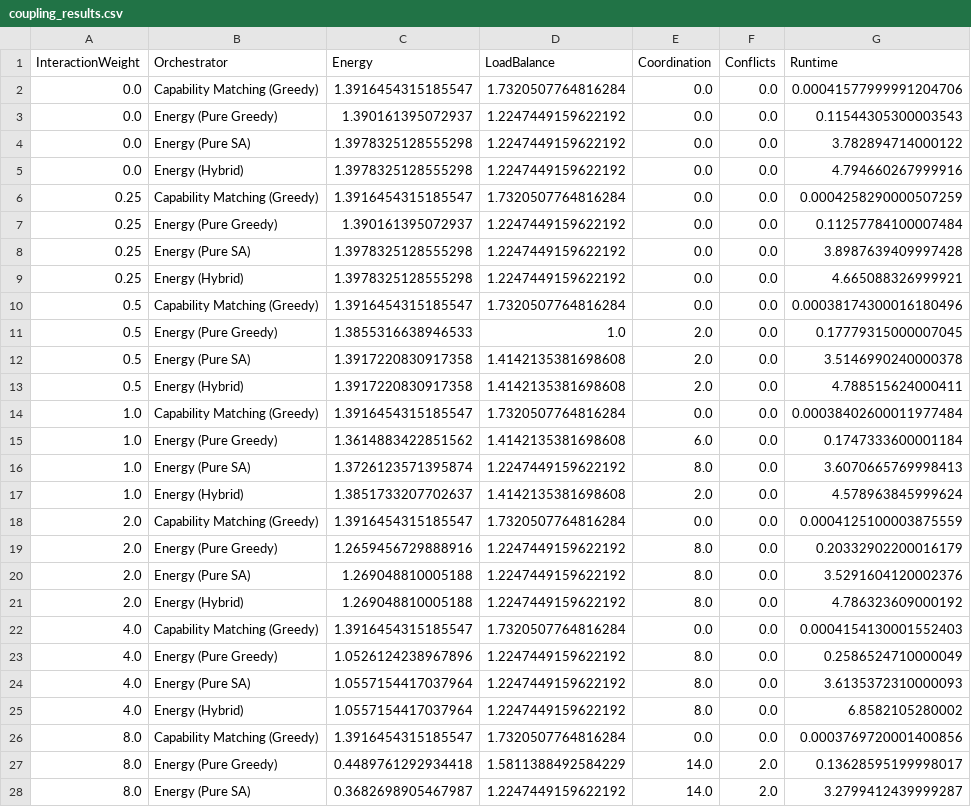
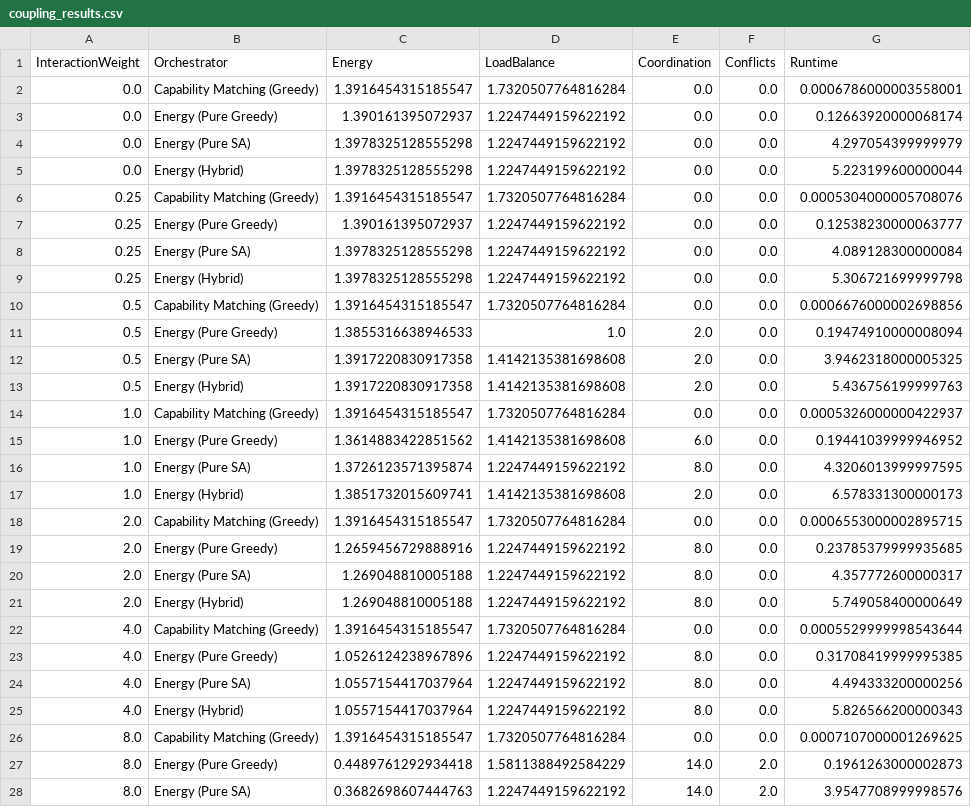
Before and after one commit to vetterjulius/agents-as-energy-landscapes, a CSV file: results/coupling_results.csv, drawn as a sheet; only a part is shown; the diff covers the shown part only.

```diff
--- a/results/coupling_results.csv
+++ b/results/coupling_results.csv
@@ -1,28 +1,28 @@
 InteractionWeight,Orchestrator,Energy,LoadBalance,Coordination,Conflicts,Runtime
-0.0,Capability Matching (Greedy),1.3916454315185547,1.7320507764816284,0.0,0.0,0.00041577999991204706
-0.0,Energy (Pure Greedy),1.390161395072937,1.2247449159622192,0.0,0.0,0.11544305300003543
-0.0,Energy (Pure SA),1.3978325128555298,1.2247449159622192,0.0,0.0,3.782894714000122
-0.0,Energy (Hybrid),1.3978325128555298,1.2247449159622192,0.0,0.0,4.794660267999916
-0.25,Capability Matching (Greedy),1.3916454315185547,1.7320507764816284,0.0,0.0,0.0004258290000507259
-0.25,Energy (Pure Greedy),1.390161395072937,1.2247449159622192,0.0,0.0,0.11257784100007484
-0.25,Energy (Pure SA),1.3978325128555298,1.2247449159622192,0.0,0.0,3.8987639409997428
-0.25,Energy (Hybrid),1.3978325128555298,1.2247449159622192,0.0,0.0,4.665088326999921
-0.5,Capability Matching (Greedy),1.3916454315185547,1.7320507764816284,0.0,0.0,0.00038174300016180496
-0.5,Energy (Pure Greedy),1.3855316638946533,1.0,2.0,0.0,0.17779315000007045
-0.5,Energy (Pure SA),1.3917220830917358,1.4142135381698608,2.0,0.0,3.5146990240000378
-0.5,Energy (Hybrid),1.3917220830917358,1.4142135381698608,2.0,0.0,4.788515624000411
-1.0,Capability Matching (Greedy),1.3916454315185547,1.7320507764816284,0.0,0.0,0.00038402600011977484
-1.0,Energy (Pure Greedy),1.3614883422851562,1.4142135381698608,6.0,0.0,0.1747333600001184
-1.0,Energy (Pure SA),1.3726123571395874,1.2247449159622192,8.0,0.0,3.6070665769998413
-1.0,Energy (Hybrid),1.3851733207702637,1.4142135381698608,2.0,0.0,4.578963845999624
-2.0,Capability Matching (Greedy),1.3916454315185547,1.7320507764816284,0.0,0.0,0.0004125100003875559
-2.0,Energy (Pure Greedy),1.2659456729888916,1.2247449159622192,8.0,0.0,0.20332902200016179
-2.0,Energy (Pure SA),1.269048810005188,1.2247449159622192,8.0,0.0,3.5291604120002376
-2.0,Energy (Hybrid),1.269048810005188,1.2247449159622192,8.0,0.0,4.786323609000192
-4.0,Capability Matching (Greedy),1.3916454315185547,1.7320507764816284,0.0,0.0,0.0004154130001552403
-4.0,Energy (Pure Greedy),1.0526124238967896,1.2247449159622192,8.0,0.0,0.2586524710000049
-4.0,Energy (Pure SA),1.0557154417037964,1.2247449159622192,8.0,0.0,3.6135372310000093
-4.0,Energy (Hybrid),1.0557154417037964,1.2247449159622192,8.0,0.0,6.8582105280002
-8.0,Capability Matching (Greedy),1.3916454315185547,1.7320507764816284,0.0,0.0,0.0003769720001400856
-8.0,Energy (Pure Greedy),0.4489761292934418,1.5811388492584229,14.0,2.0,0.13628595199998017
-8.0,Energy (Pure SA),0.3682698905467987,1.2247449159622192,14.0,2.0,3.2799412439999287
+0.0,Capability Matching (Greedy),1.3916454315185547,1.7320507764816284,0.0,0.0,0.0006786000003558001
+0.0,Energy (Pure Greedy),1.390161395072937,1.2247449159622192,0.0,0.0,0.12663920000068174
+0.0,Energy (Pure SA),1.3978325128555298,1.2247449159622192,0.0,0.0,4.297054399999979
+0.0,Energy (Hybrid),1.3978325128555298,1.2247449159622192,0.0,0.0,5.223199600000044
+0.25,Capability Matching (Greedy),1.3916454315185547,1.7320507764816284,0.0,0.0,0.0005304000005708076
+0.25,Energy (Pure Greedy),1.390161395072937,1.2247449159622192,0.0,0.0,0.12538230000063777
+0.25,Energy (Pure SA),1.3978325128555298,1.2247449159622192,0.0,0.0,4.089128300000084
+0.25,Energy (Hybrid),1.3978325128555298,1.2247449159622192,0.0,0.0,5.306721699999798
+0.5,Capability Matching (Greedy),1.3916454315185547,1.7320507764816284,0.0,0.0,0.0006676000002698856
+0.5,Energy (Pure Greedy),1.3855316638946533,1.0,2.0,0.0,0.19474910000008094
+0.5,Energy (Pure SA),1.3917220830917358,1.4142135381698608,2.0,0.0,3.9462318000005325
+0.5,Energy (Hybrid),1.3917220830917358,1.4142135381698608,2.0,0.0,5.436756199999763
+1.0,Capability Matching (Greedy),1.3916454315185547,1.7320507764816284,0.0,0.0,0.0005326000000422937
+1.0,Energy (Pure Greedy),1.3614883422851562,1.4142135381698608,6.0,0.0,0.19441039999946952
+1.0,Energy (Pure SA),1.3726123571395874,1.2247449159622192,8.0,0.0,4.3206013999997595
+1.0,Energy (Hybrid),1.3851732015609741,1.4142135381698608,2.0,0.0,6.578331300000173
+2.0,Capability Matching (Greedy),1.3916454315185547,1.7320507764816284,0.0,0.0,0.0006553000002895715
+2.0,Energy (Pure Greedy),1.2659456729888916,1.2247449159622192,8.0,0.0,0.23785379999935685
+2.0,Energy (Pure SA),1.269048810005188,1.2247449159622192,8.0,0.0,4.357772600000317
+2.0,Energy (Hybrid),1.269048810005188,1.2247449159622192,8.0,0.0,5.749058400000649
+4.0,Capability Matching (Greedy),1.3916454315185547,1.7320507764816284,0.0,0.0,0.0005529999998543644
+4.0,Energy (Pure Greedy),1.0526124238967896,1.2247449159622192,8.0,0.0,0.31708419999995385
+4.0,Energy (Pure SA),1.0557154417037964,1.2247449159622192,8.0,0.0,4.494333200000256
+4.0,Energy (Hybrid),1.0557154417037964,1.2247449159622192,8.0,0.0,5.826566200000343
+8.0,Capability Matching (Greedy),1.3916454315185547,1.7320507764816284,0.0,0.0,0.0007107000001269625
+8.0,Energy (Pure Greedy),0.4489761292934418,1.5811388492584229,14.0,2.0,0.1961263000002873
+8.0,Energy (Pure SA),0.3682698607444763,1.2247449159622192,14.0,2.0,3.9547708999998576
```
Also changed, not shown: 1 edited cell elsewhere in this file, results/benchmark_results_summary.csv, results/scaling_agents_results.csv, 30 other files.
